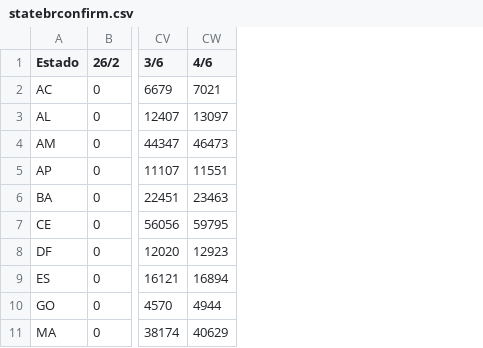
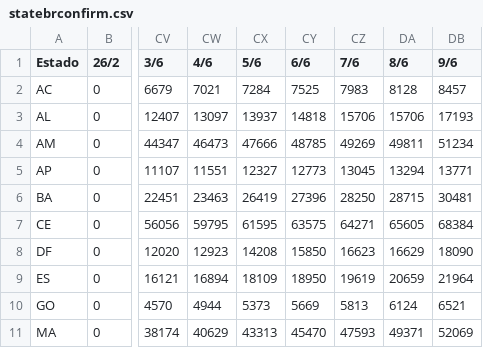
Before and after one commit to Manuelfjr/Covid19, a CSV file: brazil/statebrconfirm.csv, drawn as a sheet; only a part is shown, gaps mark what is left out; the diff names each change by its address in the sheet, - before the commit and + after, or states it on an @@ line.

```diff
--- a/brazil/statebrconfirm.csv
+++ b/brazil/statebrconfirm.csv
+column CX (5/6), rows 2-11: 7284 | 13937 | 47666 | 12327 | 26419 | 61595 | 14208 | 18109 | 5373 | 43313
+column CY (6/6), rows 2-11: 7525 | 14818 | 48785 | 12773 | 27396 | 63575 | 15850 | 18950 | 5669 | 45470
+column CZ (7/6), rows 2-11: 7983 | 15706 | 49269 | 13045 | 28250 | 64271 | 16623 | 19619 | 5813 | 47593
+column DA (8/6), rows 2-11: 8128 | 15706 | 49811 | 13294 | 28715 | 65605 | 16629 | 20659 | 6124 | 49371
+column DB (9/6), rows 2-11: 8457 | 17193 | 51234 | 13771 | 30481 | 68384 | 18090 | 21964 | 6521 | 52069
```
Also changed, not shown: brazil/regionbrconfirm.csv, brazil/regionbrdeaths.csv, 23 other files.
